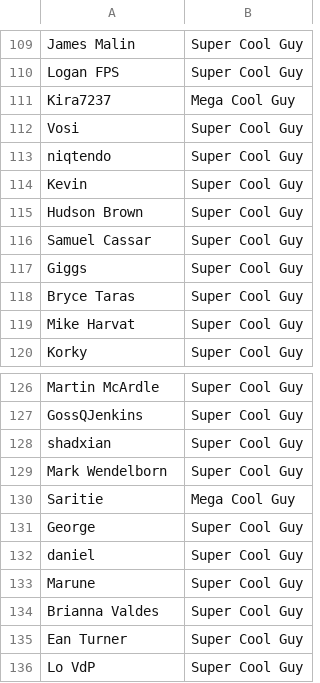
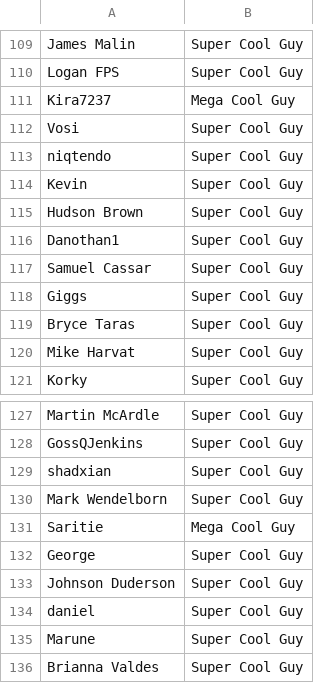
Before and after one commit to bobwulff/patreonscroll, a CSV file: patrons.csv, drawn as a sheet; only a part is shown, gaps mark what is left out; the shorter side is filled out with more unchanged rows; the diff names each change by its address in the sheet, - before the commit and + after, or states it on an @@ line.

```diff
--- a/patrons.csv
+++ b/patrons.csv
+row 116: Danothan1 | Super Cool Guy
+row 133: Johnson Duderson | Super Cool Guy
```
